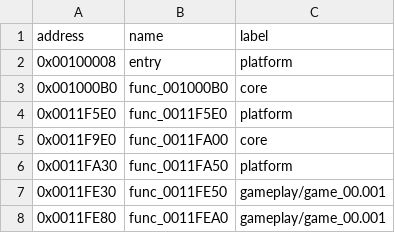
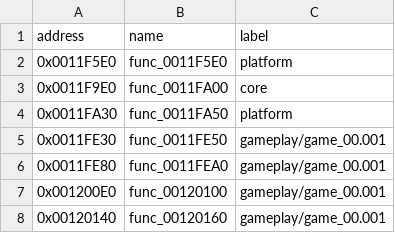
Before and after one commit to Harskov/stretch-panic-usa, a TSV file: symbols/SLES_503.10.subsystems.tsv, drawn as a sheet; only a part is shown; the shorter side is filled out with more unchanged rows.

```diff
--- a/symbols/SLES_503.10.subsystems.tsv
+++ b/symbols/SLES_503.10.subsystems.tsv
@@ -1,4 +1,2 @@
 address	name	label
-0x00100008	entry	platform
-0x001000B0	func_001000B0	core
 0x0011F5E0	func_0011F5E0	platform
```
Also changed, not shown: config/SLES_503.10/symbols-evidence.tsv, config/SLPM_621.09/symbols-evidence.tsv, 18 other files.
